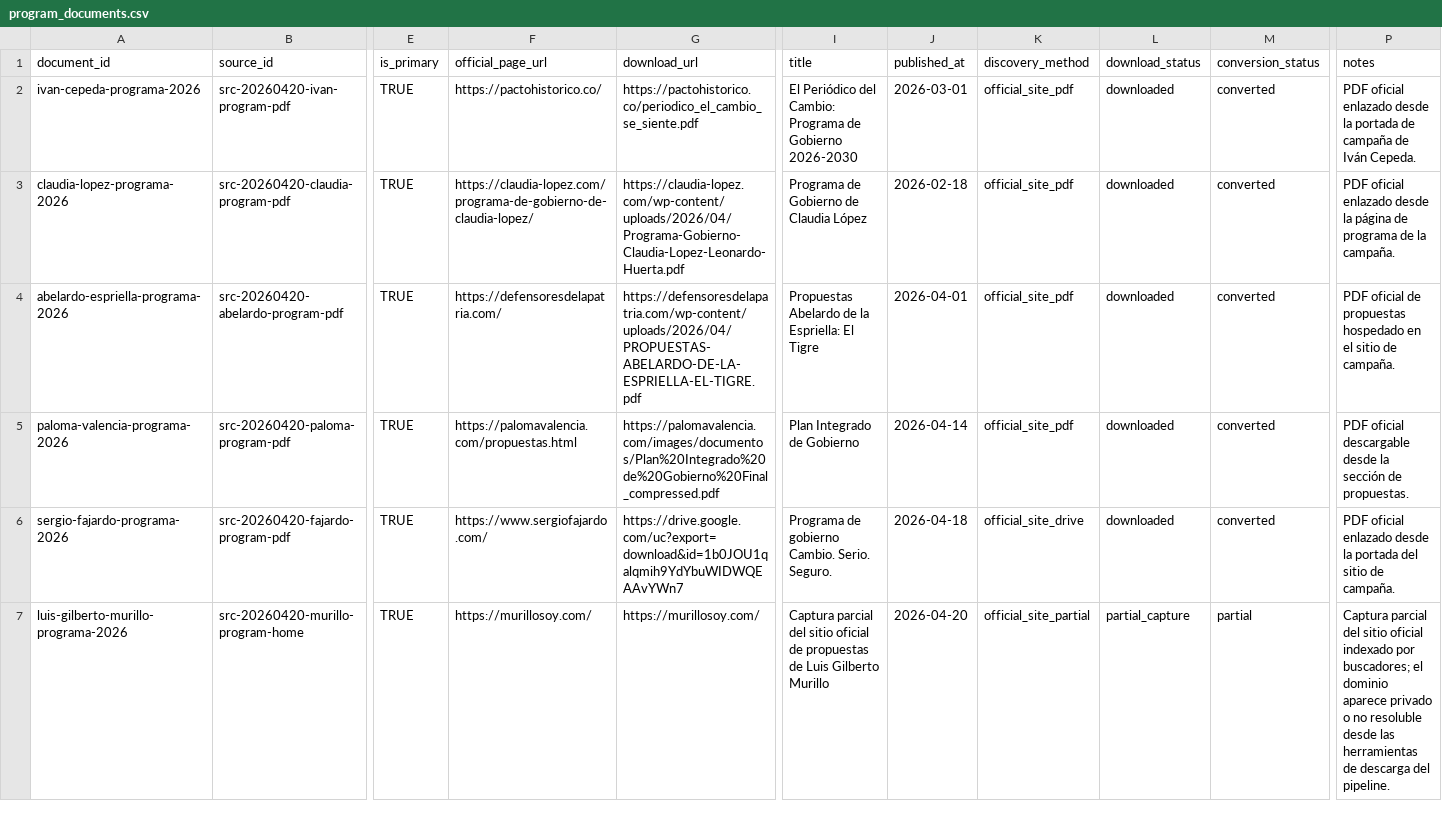
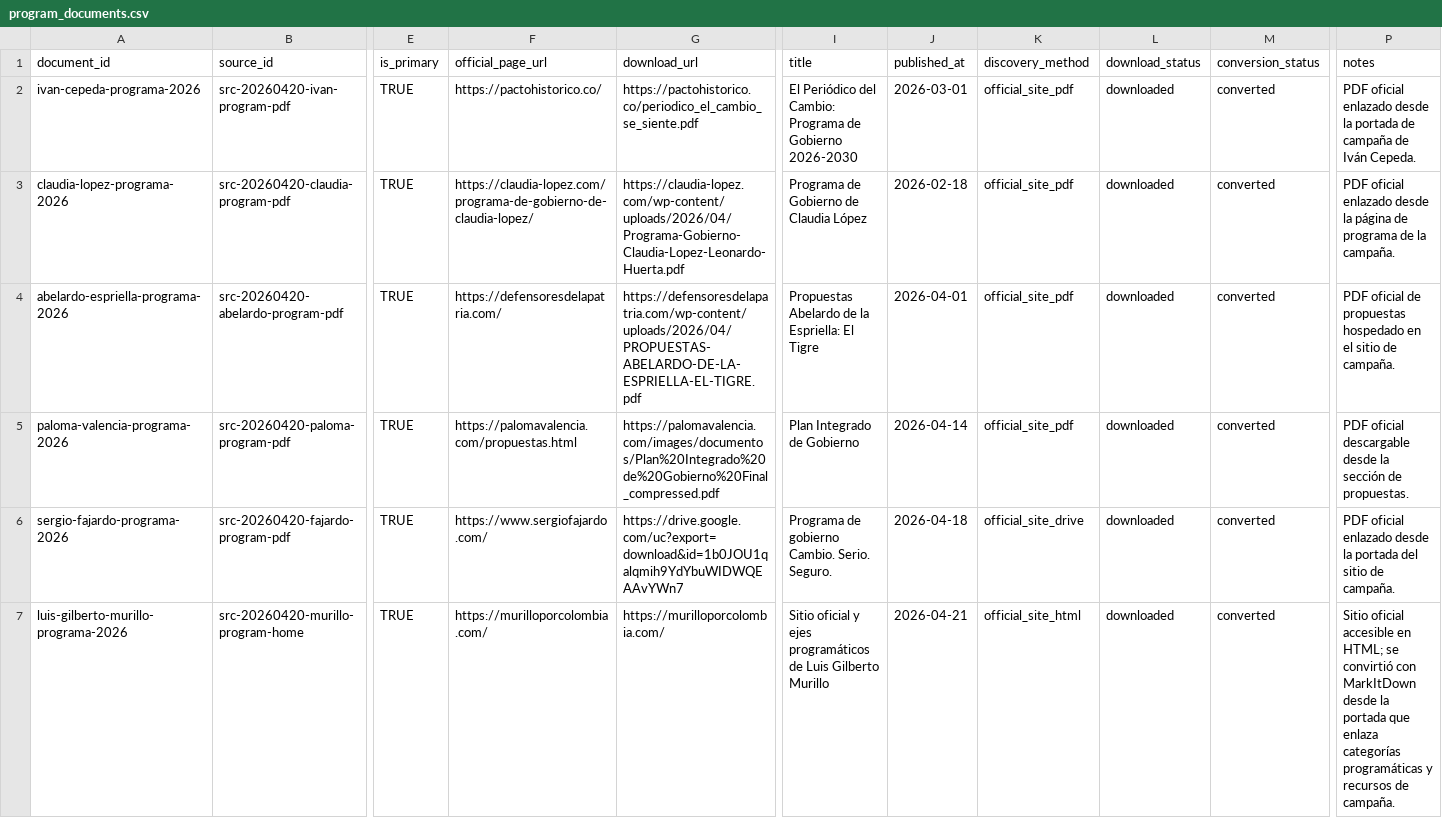
Before and after one commit to randrescastaneda/presidentes_colombia_2026, a CSV file: data/program_documents/program_documents.csv, drawn as a sheet; only a part is shown, gaps mark what is left out; the diff names each change by its address in the sheet, - before the commit and + after, or states it on an @@ line.

```diff
--- a/data/program_documents/program_documents.csv
+++ b/data/program_documents/program_documents.csv
-F7 (official_page_url): https://murillosoy.com/
+F7 (official_page_url): https://murilloporcolombia.com/
-G7 (download_url): https://murillosoy.com/
+G7 (download_url): https://murilloporcolombia.com/
-I7 (title): Captura parcial del sitio oficial de propuestas de Luis…
+I7 (title): Sitio oficial y ejes programáticos de Luis…
-J7 (published_at): 2026-04-20
+J7 (published_at): 2026-04-21
-K7 (discovery_method): official_site_partial
+K7 (discovery_method): official_site_html
-L7 (download_status): partial_capture
+L7 (download_status): downloaded
-M7 (conversion_status): partial
+M7 (conversion_status): converted
-P7 (notes): Captura parcial del sitio oficial indexado por buscadores; el dominio aparece privado o no resoluble desde las herramientas de descarga del pipeline.
+P7 (notes): Sitio oficial accesible en HTML; se convirtió con MarkItDown desde la portada que enlaza categorías programáticas y recursos de campaña.
```
Also changed, not shown: data/processed/program_documents.csv, data/processed/site_metadata.csv, 21 other files.
